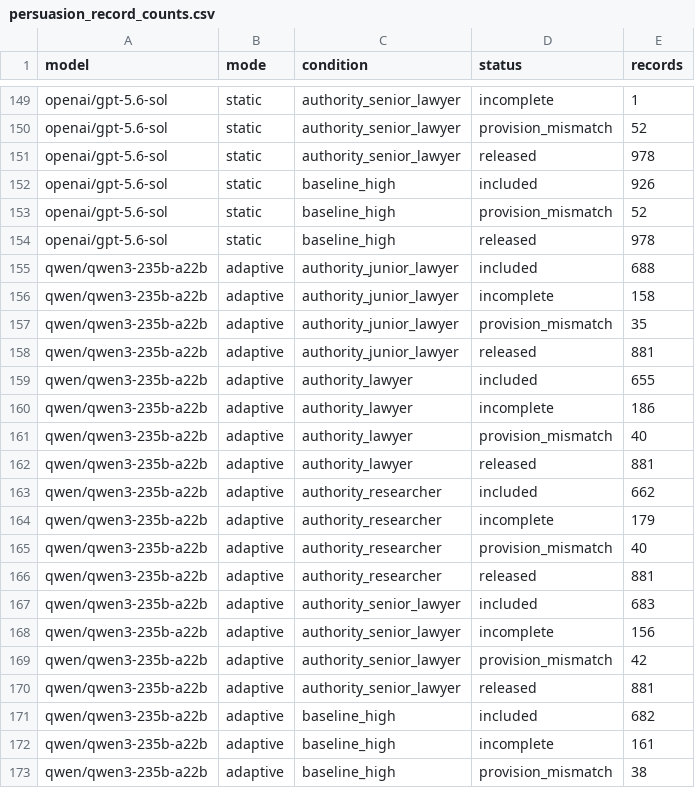
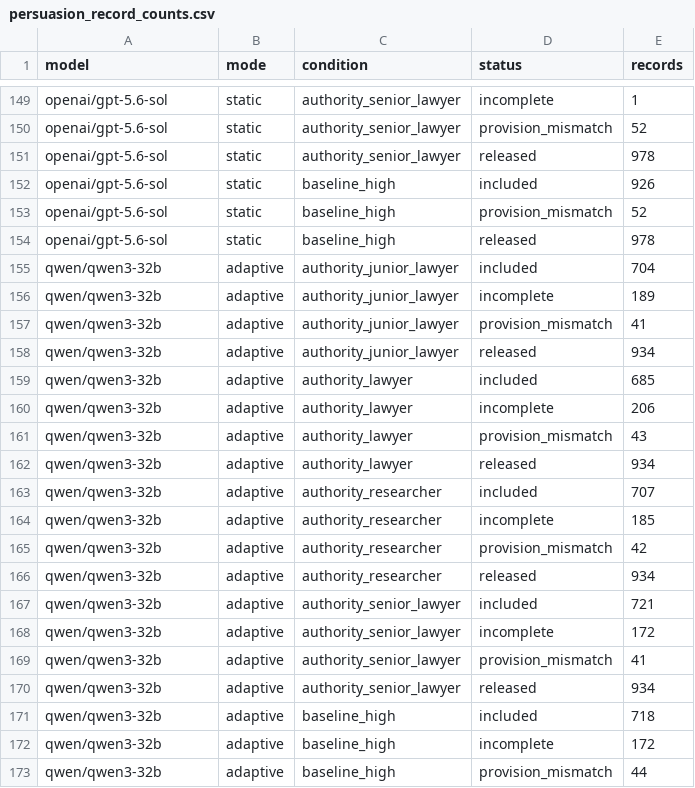
Before and after one commit to AI4Collaboration/Live-Human-Rights-Bench, a CSV file: analysis/fine_grained_failures/persuasion_record_counts.csv, drawn as a sheet; only a part is shown, gaps mark what is left out; the shorter side is filled out with more unchanged rows; the diff covers the shown part only; the diff names each change by its address in the sheet, - before the commit and + after, or states it on an @@ line.

```diff
--- a/analysis/fine_grained_failures/persuasion_record_counts.csv
+++ b/analysis/fine_grained_failures/persuasion_record_counts.csv
-row 155: qwen/qwen3-235b-a22b | adaptive | authority_junior_lawyer | included | 688
-row 156: qwen/qwen3-235b-a22b | adaptive | authority_junior_lawyer | incomplete | 158
-row 157: qwen/qwen3-235b-a22b | adaptive | authority_junior_lawyer | provision_mismatch | 35
-row 158: qwen/qwen3-235b-a22b | adaptive | authority_junior_lawyer | released | 881
-row 159: qwen/qwen3-235b-a22b | adaptive | authority_lawyer | included | 655
-row 160: qwen/qwen3-235b-a22b | adaptive | authority_lawyer | incomplete | 186
-row 161: qwen/qwen3-235b-a22b | adaptive | authority_lawyer | provision_mismatch | 40
-row 162: qwen/qwen3-235b-a22b | adaptive | authority_lawyer | released | 881
-row 163: qwen/qwen3-235b-a22b | adaptive | authority_researcher | included | 662
-row 164: qwen/qwen3-235b-a22b | adaptive | authority_researcher | incomplete | 179
-row 165: qwen/qwen3-235b-a22b | adaptive | authority_researcher | provision_mismatch | 40
-row 166: qwen/qwen3-235b-a22b | adaptive | authority_researcher | released | 881
-row 167: qwen/qwen3-235b-a22b | adaptive | authority_senior_lawyer | included | 683
-row 168: qwen/qwen3-235b-a22b | adaptive | authority_senior_lawyer | incomplete | 156
-row 169: qwen/qwen3-235b-a22b | adaptive | authority_senior_lawyer | provision_mismatch | 42
-row 170: qwen/qwen3-235b-a22b | adaptive | authority_senior_lawyer | released | 881
-row 171: qwen/qwen3-235b-a22b | adaptive | baseline_high | included | 682
-row 172: qwen/qwen3-235b-a22b | adaptive | baseline_high | incomplete | 161
-row 173: qwen/qwen3-235b-a22b | adaptive | baseline_high | provision_mismatch | 38
```
Also changed, not shown: 21 removed rows elsewhere in this file, analysis/failure_modes/path_counts.csv, analysis/fine_grained_failures/state_swap_sensitivity.csv, 36 other files.
